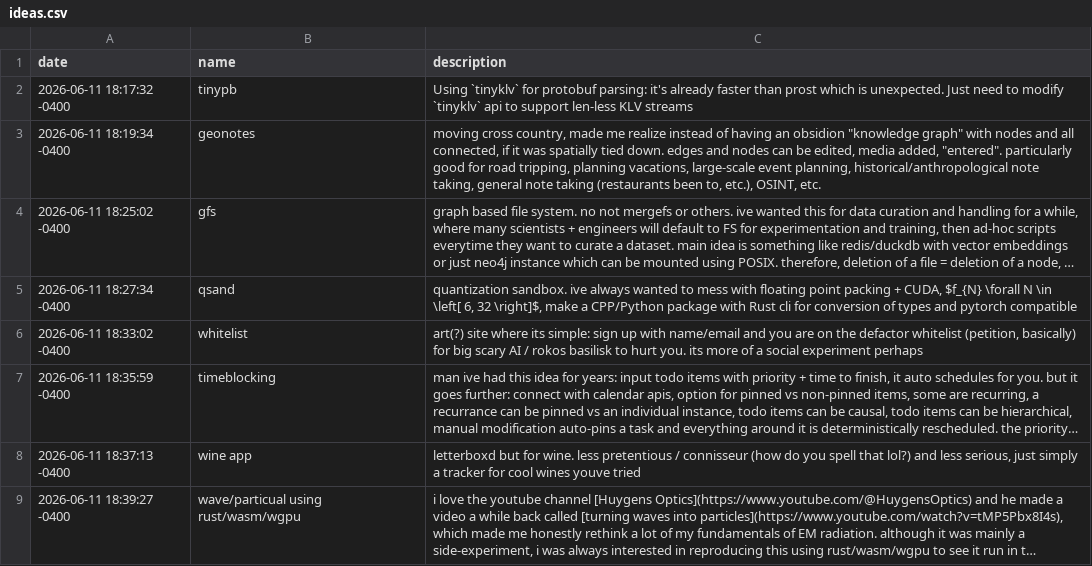
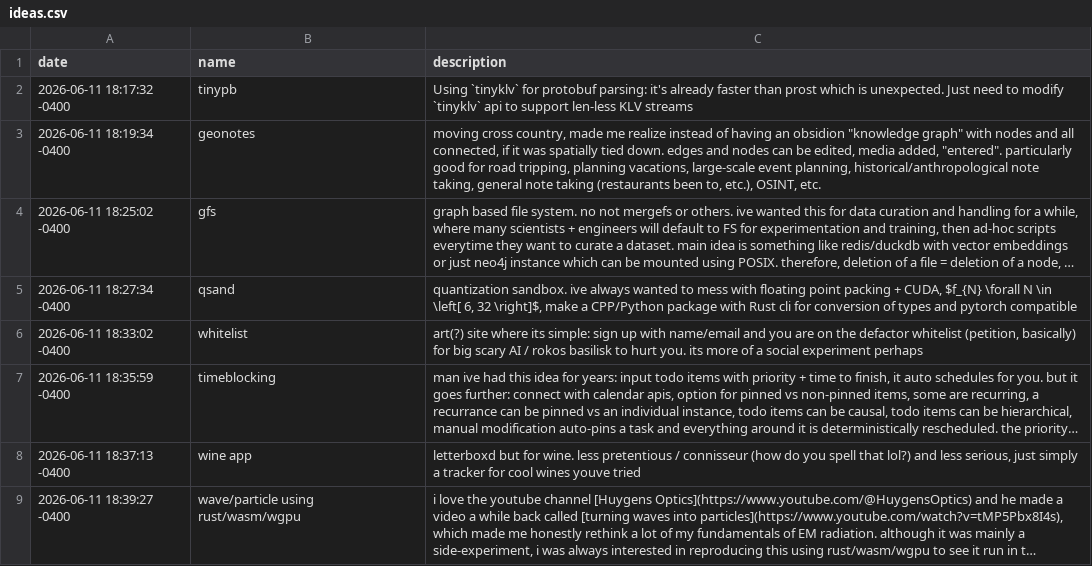
Before and after one commit to arpadav/website, a CSV file: content/ideas.csv (was content/other/ideas.csv), drawn as a sheet; long unchanged cells end in …; the diff names each change by its address in the sheet, - before the commit and + after, or states it on an @@ line.

Commit message:
in-line to content

```diff
--- a/content/other/ideas.csv
+++ b/content/ideas.csv
-B9 (name): wave/particual using rust/wasm/wgpu
+B9 (name): wave/particle using rust/wasm/wgpu
```
Also changed, not shown: 6 other files.
